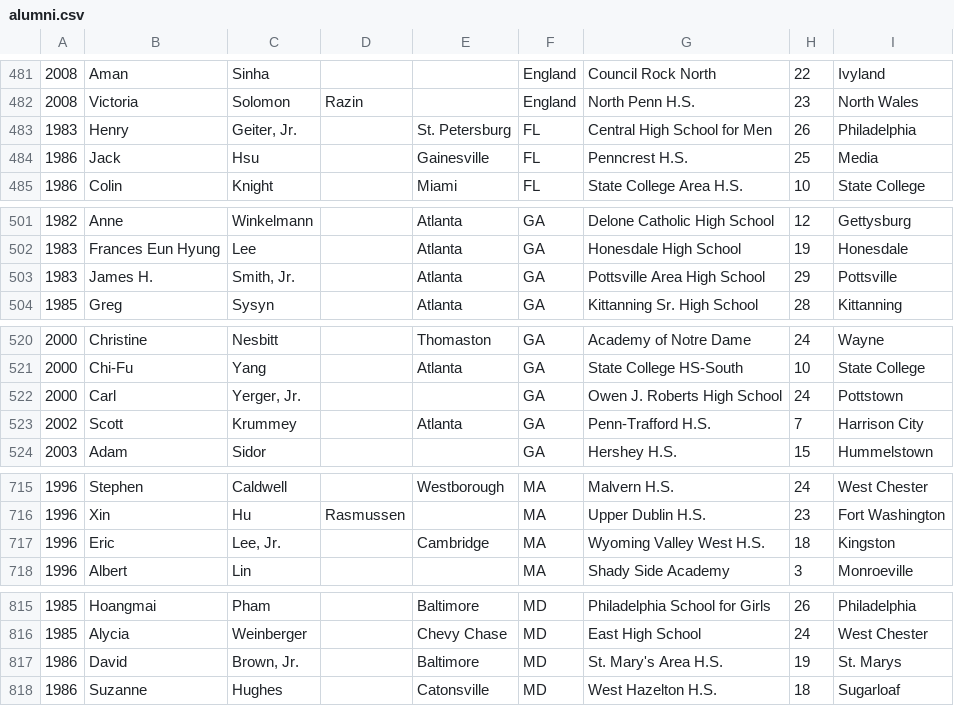
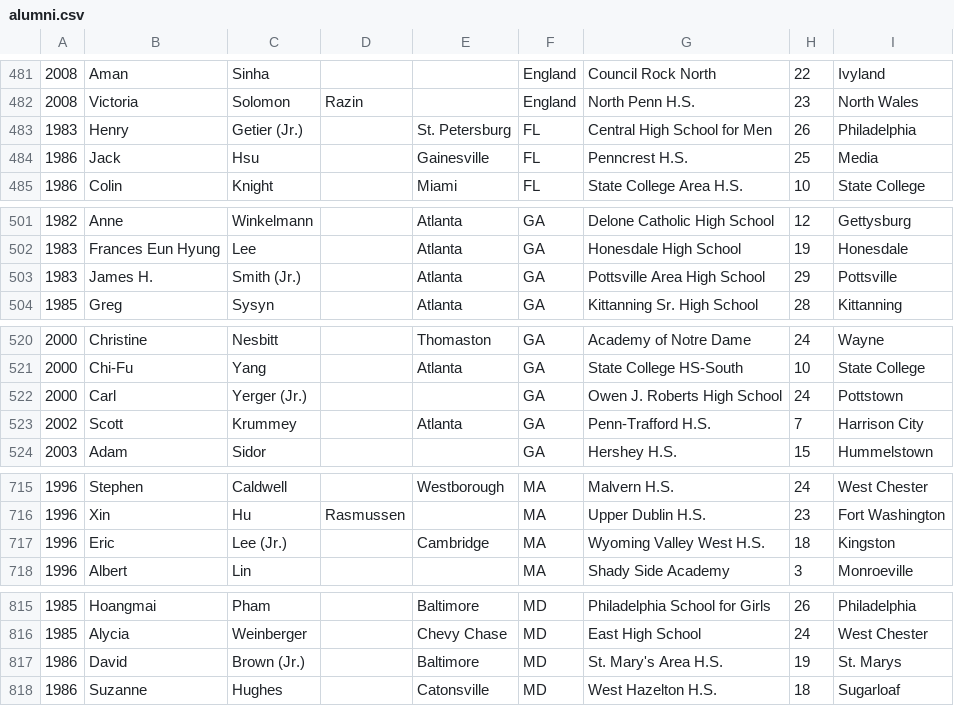
Before and after one commit to JConwayAWT/PGSS, a CSV file: app/controllers/alumni.csv, drawn as a sheet; only a part is shown, gaps mark what is left out; the diff covers the shown part only.

```diff
--- a/app/controllers/alumni.csv
+++ b/app/controllers/alumni.csv
@@ -482,3 +482,3 @@
 2008,Victoria,Solomon,Razin,,England,North Penn H.S.,23,North Wales
-1983,Henry,"Geiter, Jr.",,St. Petersburg,FL,Central High School for Men,26,Philadelphia
+1983,Henry,Getier (Jr.),,St. Petersburg,FL,Central High School for Men,26,Philadelphia
 1986,Jack,Hsu,,Gainesville,FL,Penncrest H.S.,25,Media
@@ -502,3 +502,3 @@
 1983,Frances Eun Hyung,Lee,,Atlanta,GA,Honesdale High School,19,Honesdale
-1983,James H.,"Smith, Jr.",,Atlanta,GA,Pottsville Area High School,29,Pottsville
+1983,James H.,Smith (Jr.),,Atlanta,GA,Pottsville Area High School,29,Pottsville
 1985,Greg,Sysyn,,Atlanta,GA,Kittanning Sr. High School,28,Kittanning
@@ -521,3 +521,3 @@
 2000,Chi-Fu,Yang,,Atlanta,GA,State College HS-South,10,State College
-2000,Carl,"Yerger, Jr.",,,GA,Owen J. Roberts High School,24,Pottstown
+2000,Carl,Yerger (Jr.),,,GA,Owen J. Roberts High School,24,Pottstown
 2002,Scott,Krummey,,Atlanta,GA,Penn-Trafford H.S.,7,Harrison City
@@ -716,3 +716,3 @@
 1996,Xin,Hu,Rasmussen,,MA,Upper Dublin H.S.,23,Fort Washington
-1996,Eric,"Lee, Jr.",,Cambridge,MA,Wyoming Valley West H.S.,18,Kingston
+1996,Eric,Lee (Jr.),,Cambridge,MA,Wyoming Valley West H.S.,18,Kingston
 1996,Albert,Lin,,,MA,Shady Side Academy,3,Monroeville
@@ -816,3 +816,3 @@
 1985,Alycia,Weinberger,,Chevy Chase,MD,East High School,24,West Chester
-1986,David,"Brown, Jr.",,Baltimore,MD,St. Mary's Area H.S.,19,St. Marys
+1986,David,Brown (Jr.),,Baltimore,MD,St. Mary's Area H.S.,19,St. Marys
 1986,Suzanne,Hughes,,Catonsville,MD,West Hazelton H.S.,18,Sugarloaf
```
Also changed, not shown: 14 edited cells elsewhere in this file, 3 other files.
